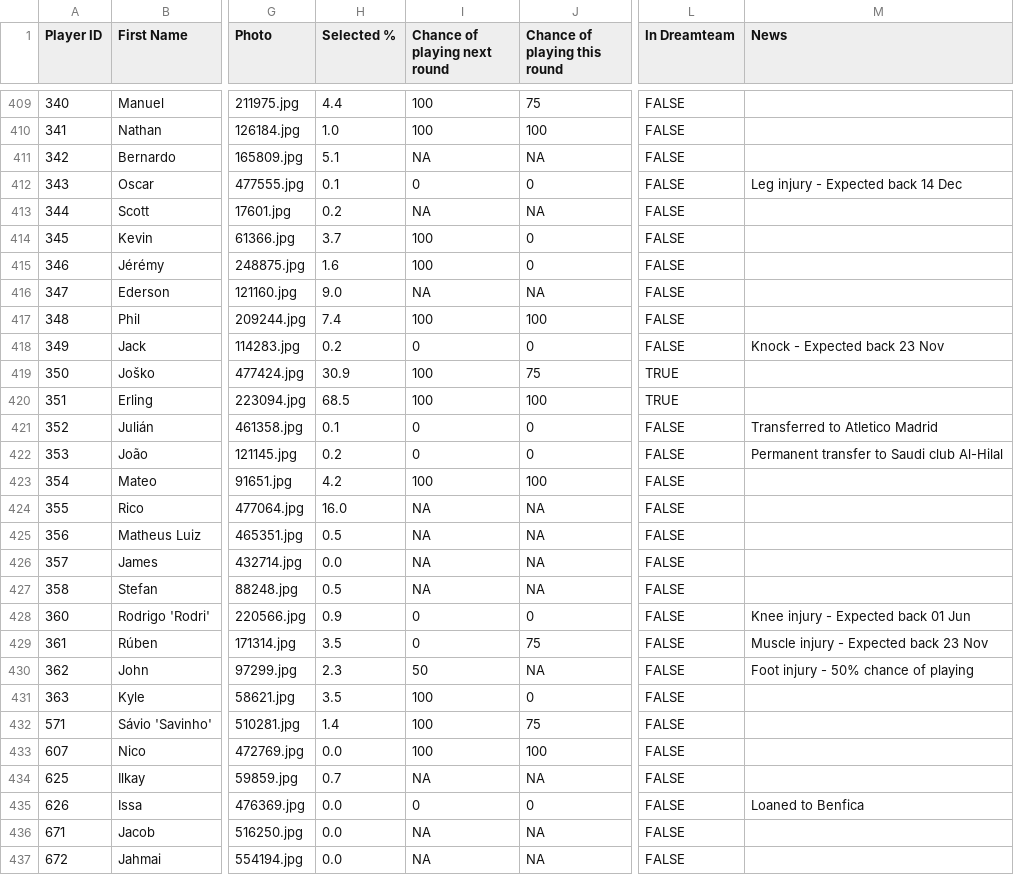
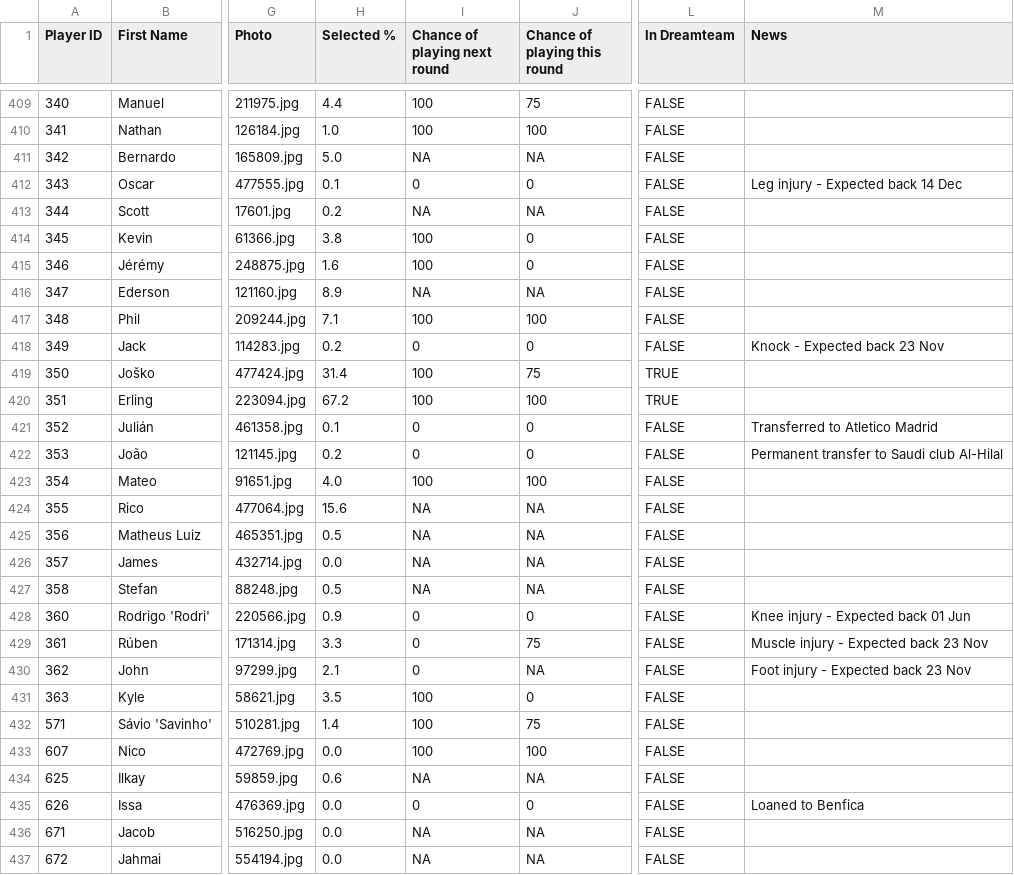
Before and after one commit to ARW4/FPL_Project, a CSV file: Player.csv, drawn as a sheet; only a part is shown, gaps mark what is left out; the diff covers the shown part only; the diff names each change by its address in the sheet, - before the commit and + after, or states it on an @@ line.

```diff
--- a/Player.csv
+++ b/Player.csv
-H411 (Selected %): 5.1
+H411 (Selected %): 5.0
-H414 (Selected %): 3.7
+H414 (Selected %): 3.8
-H416 (Selected %): 9.0
+H416 (Selected %): 8.9
-H417 (Selected %): 7.4
+H417 (Selected %): 7.1
-H419 (Selected %): 30.9
+H419 (Selected %): 31.4
-H420 (Selected %): 68.5
+H420 (Selected %): 67.2
-H423 (Selected %): 4.2
+H423 (Selected %): 4.0
-H424 (Selected %): 16.0
+H424 (Selected %): 15.6
-H429 (Selected %): 3.5
+H429 (Selected %): 3.3
-H430 (Selected %): 2.3
+H430 (Selected %): 2.1
-I430 (Chance of playing next round): 50
+I430 (Chance of playing next round): 0
-M430 (News): Foot injury - 50% chance of playing
+M430 (News): Foot injury - Expected back 23 Nov
-H434 (Selected %): 0.7
+H434 (Selected %): 0.6
```
Also changed, not shown: 182 edited cells elsewhere in this file, Fixtures.csv.
